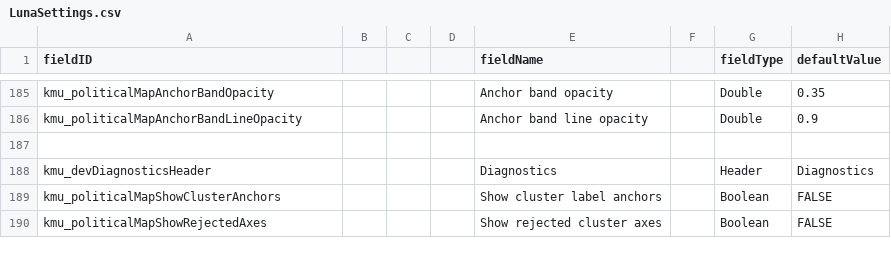
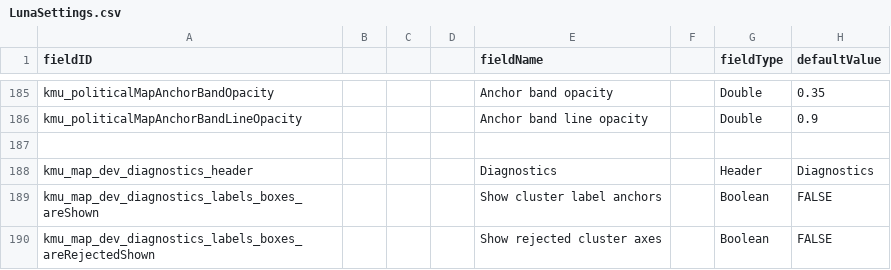
Before and after one commit to Klark-Morrigan/Starsector-Mod-KMU, a CSV file: data/config/LunaSettings.csv, drawn as a sheet; only a part is shown, gaps mark what is left out; the diff covers the shown part only; the diff names each change by its address in the sheet, - before the commit and + after, or states it on an @@ line.

```diff
--- a/data/config/LunaSettings.csv
+++ b/data/config/LunaSettings.csv
-A188 (fieldID): kmu_devDiagnosticsHeader
+A188 (fieldID): kmu_map_dev_diagnostics_header
-A189 (fieldID): kmu_politicalMapShowClusterAnchors
+A189 (fieldID): kmu_map_dev_diagnostics_labels_boxes_areShown
-A190 (fieldID): kmu_politicalMapShowRejectedAxes
+A190 (fieldID): kmu_map_dev_diagnostics_labels_boxes_areRejectedShown
```
Also changed, not shown: 1 added row and 2 edited cells elsewhere in this file, 15 other files.
